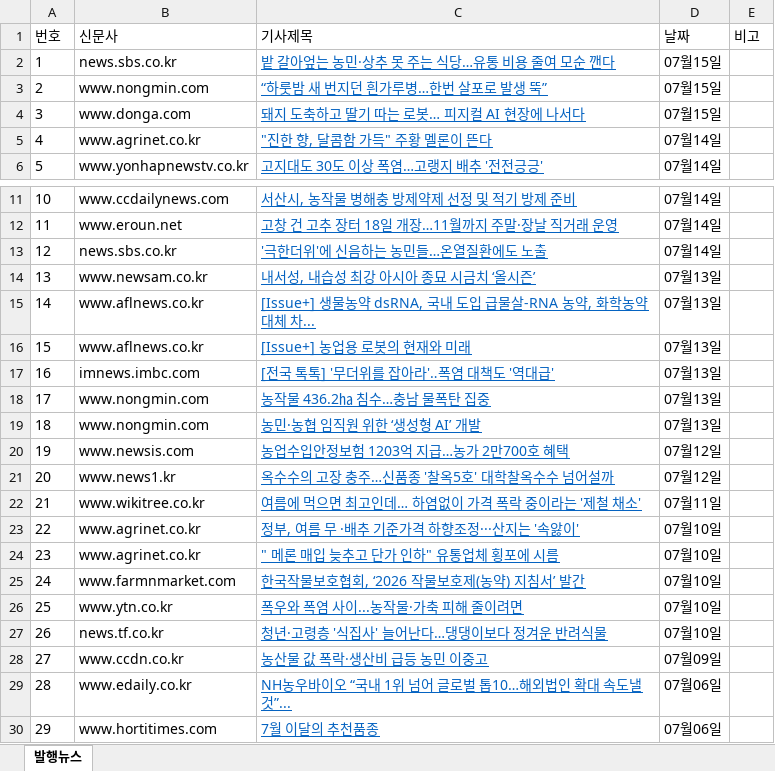
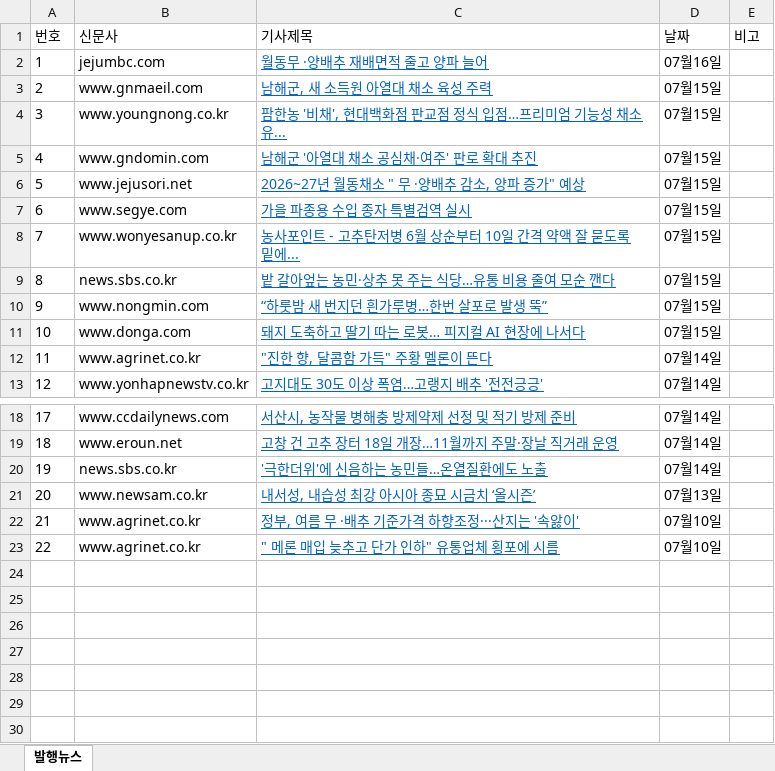
Before and after one commit to leeshelijah-spec/leeshelijah-spec.github.io, an Excel workbook: assets/published-news.xlsx, sheet 발행뉴스, drawn as a sheet; only a part is shown, gaps mark what is left out; values as stored, in another font and other column widths than the file's, no borders; removed rows and columns are numbered as before the commit, all else as after; the diff names each change by its address in the sheet, - before the commit and + after, or states it on an @@ line.

Commit message:
Publish dashboard snapshot 2026-07-16 15:41

```diff
--- a/assets/published-news.xlsx (sheet 발행뉴스)
+++ b/assets/published-news.xlsx (sheet 발행뉴스)
+row 2: 1 | jejumbc.com | 월동무 ·양배추 재배면적 줄고 양파 늘어 | 07월16일
+row 3: 2 | www.gnmaeil.com | 남해군, 새 소득원 아열대 채소 육성 주력 | 07월15일
+row 4: 3 | www.youngnong.co.kr | 팜한농 '비채', 현대백화점 판교점 정식 입점…프리미엄 기능성 채소 유... | 07월15일
+row 5: 4 | www.gndomin.com | 남해군 '아열대 채소 공심채·여주' 판로 확대 추진 | 07월15일
+row 6: 5 | www.jejusori.net | 2026~27년 월동채소 " 무 ·양배추 감소, 양파 증가" 예상 | 07월15일
+row 7: 6 | www.segye.com | 가을 파종용 수입 종자 특별검역 실시 | 07월15일
+row 8: 7 | www.wonyesanup.co.kr | 농사포인트 - 고추탄저병 6월 상순부터 10일 간격 약액 잘 묻도록 밑에... | 07월15일
@@ column A (번호) renumbered between rows 9 and 23 @@
-row 15: 14 | www.aflnews.co.kr | [Issue+] 생물농약 dsRNA, 국내 도입 급물살-RNA 농약, 화학농약 대체 차... | 07월13일
-row 16: 15 | www.aflnews.co.kr | [Issue+] 농업용 로봇의 현재와 미래 | 07월13일
-row 17: 16 | imnews.imbc.com | [전국 톡톡] '무더위를 잡아라'‥폭염 대책도 '역대급' | 07월13일
-row 18: 17 | www.nongmin.com | 농작물 436.2㏊ 침수…충남 물폭탄 집중 | 07월13일
-row 19: 18 | www.nongmin.com | 농민·농협 임직원 위한 ‘생성형 AI’ 개발 | 07월13일
-row 20: 19 | www.newsis.com | 농업수입안정보험 1203억 지급…농가 2만700호 혜택 | 07월12일
-row 21: 20 | www.news1.kr | 옥수수의 고장 충주…신품종 '찰옥5호' 대학찰옥수수 넘어설까 | 07월12일
-row 22: 21 | www.wikitree.co.kr | 여름에 먹으면 최고인데… 하염없이 가격 폭락 중이라는 '제철 채소' | 07월11일
-row 25: 24 | www.farmnmarket.com | 한국작물보호협회, ‘2026 작물보호제(농약) 지침서’ 발간 | 07월10일
-row 26: 25 | www.ytn.co.kr | 폭우와 폭염 사이...농작물·가축 피해 줄이려면 | 07월10일
-row 27: 26 | news.tf.co.kr | 청년·고령층 '식집사' 늘어난다…댕댕이보다 정겨운 반려식물 | 07월10일
-row 28: 27 | www.ccdn.co.kr | 농산물 값 폭락·생산비 급등 농민 이중고 | 07월09일
-row 29: 28 | www.edaily.co.kr | NH농우바이오 “국내 1위 넘어 글로벌 톱10…해외법인 확대 속도낼 것”... | 07월06일
-row 30: 29 | www.hortitimes.com | 7월 이달의 추천품종 | 07월06일
```
Also changed, not shown: 2 other files.
